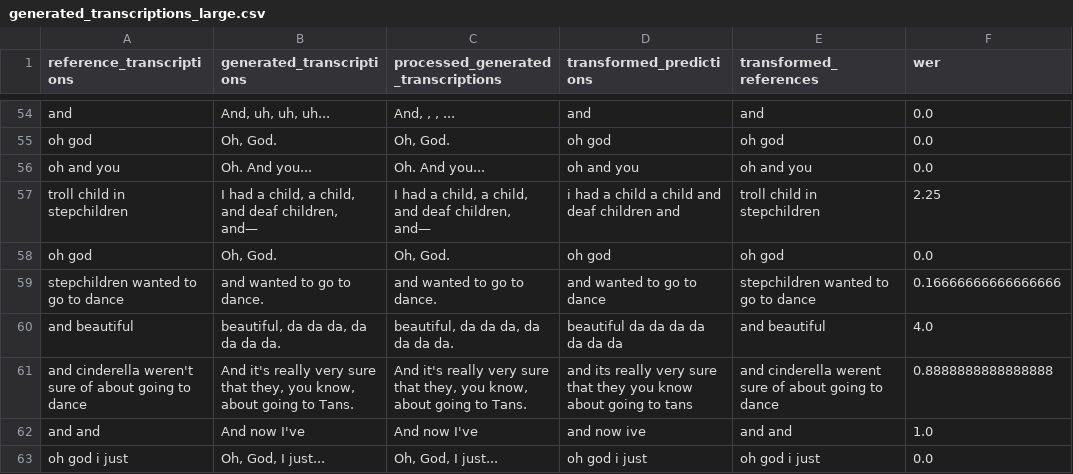
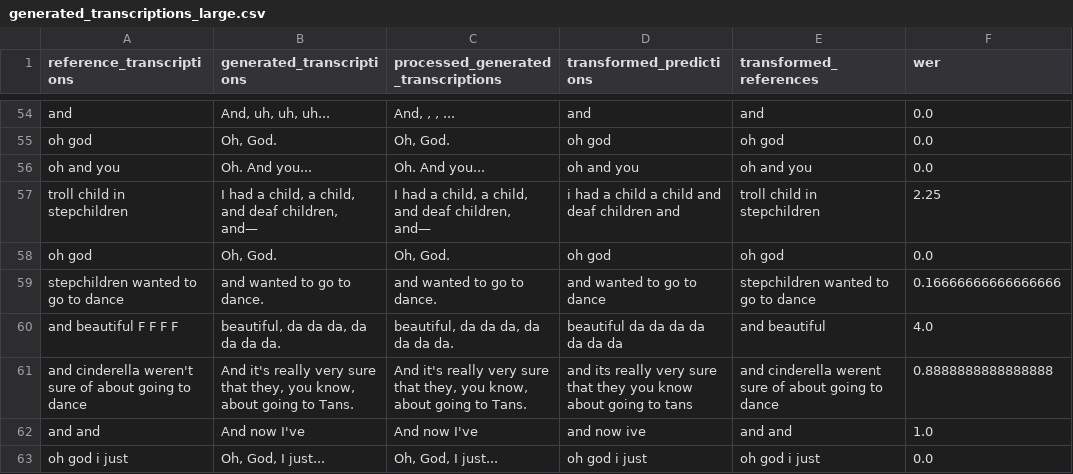
Before and after one commit to songjiahui0210/Aphasic_Speech_Recognition, a CSV file: whisper/generated_transcriptions_large.csv, drawn as a sheet; only a part is shown, gaps mark what is left out.

```diff
--- a/whisper/generated_transcriptions_large.csv
+++ b/whisper/generated_transcriptions_large.csv
@@ -59,3 +59,3 @@ oh god," Oh, God."," Oh, God.",oh god,oh god,0.0
 stepchildren wanted to go to dance, and wanted to go to dance., and wanted to go to dance.,and wanted to go to dance,stepchildren wanted to go to dance,0.16666666666666666
-and beautiful," beautiful, da da da, da da da da."," beautiful, da da da, da da da da.",beautiful da da da da da da da,and beautiful,4.0
+and beautiful F F F F," beautiful, da da da, da da da da."," beautiful, da da da, da da da da.",beautiful da da da da da da da,and beautiful,4.0
 and cinderella weren't sure of about going to dance," And it's really very sure that they, you know, about going to Tans."," And it's really very sure that they, you know, about going to Tans.",and its really very sure that they you know about going to tans,and cinderella werent sure of about going to dance,0.8888888888888888
```
Also changed, not shown: 1 other file.
